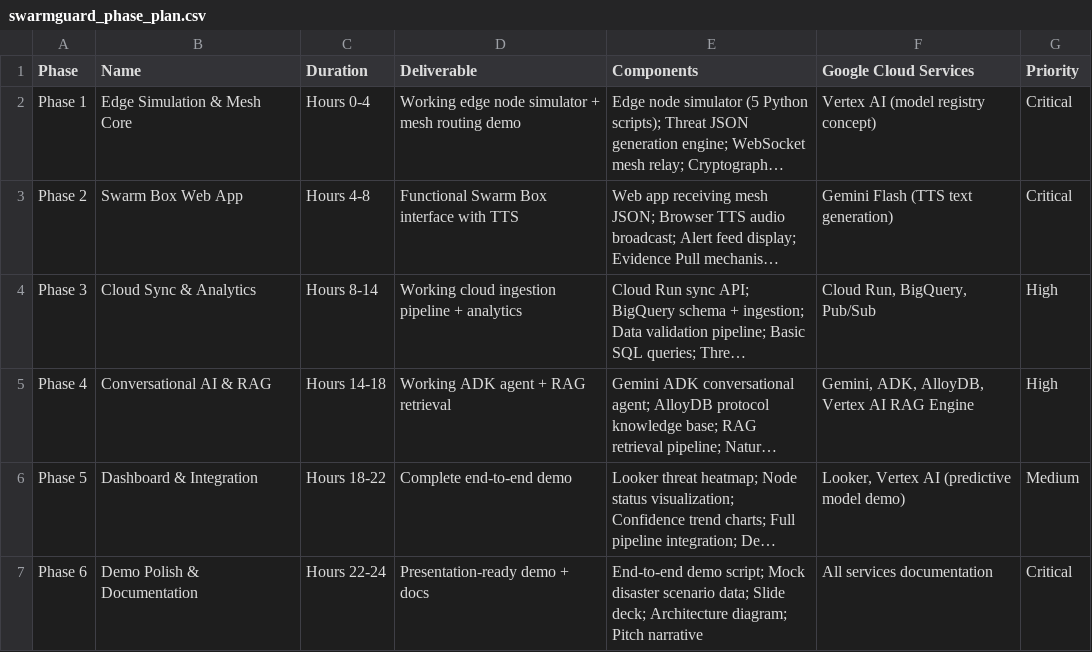
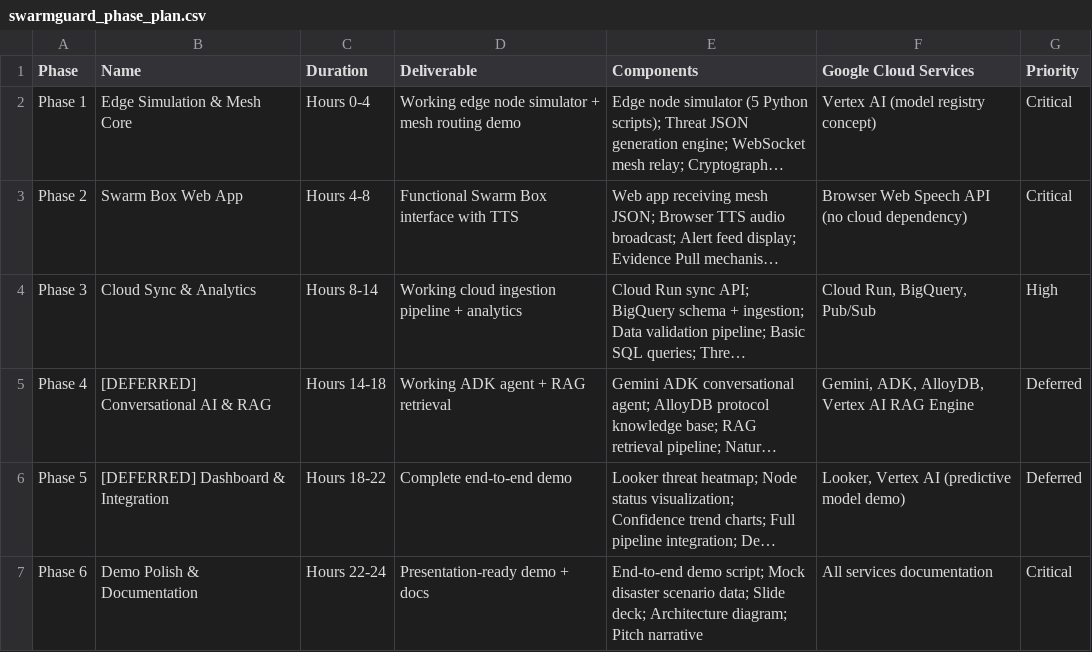
Before and after one commit to goyalk01/APAC-C-2, a CSV file: swarmguard_phase_plan.csv, drawn as a sheet; long unchanged cells end in …; the diff names each change by its address in the sheet, - before the commit and + after, or states it on an @@ line.

```diff
--- a/swarmguard_phase_plan.csv
+++ b/swarmguard_phase_plan.csv
-F3 (Google Cloud Services): Gemini Flash (TTS text generation)
+F3 (Google Cloud Services): Browser Web Speech API (no cloud dependency)
-B5 (Name): Conversational AI & RAG
+B5 (Name): [DEFERRED] Conversational AI & RAG
-G5 (Priority): High
+G5 (Priority): Deferred
-B6 (Name): Dashboard & Integration
+B6 (Name): [DEFERRED] Dashboard & Integration
-G6 (Priority): Medium
+G6 (Priority): Deferred
```
Also changed, not shown: swarmguard_trd_techstack.csv, 19 other files.
